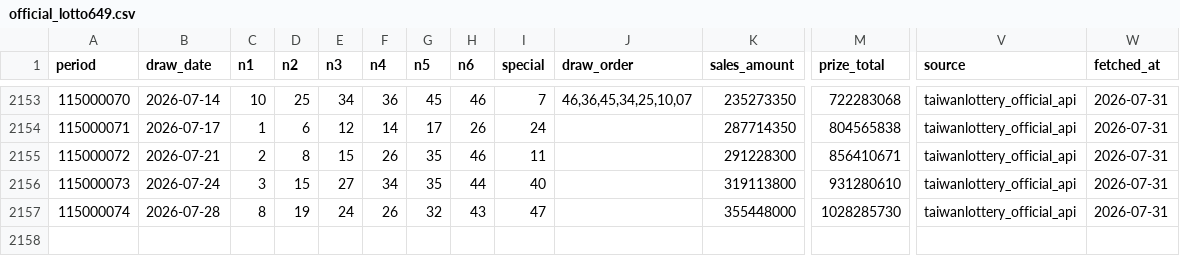
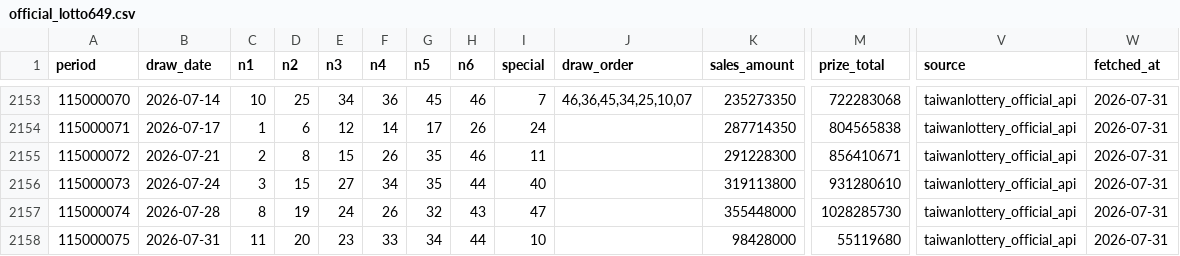
Before and after one commit to pingshen670822/taiwan-lotto649-ironlaw-cloud, a CSV file: data/official_lotto649.csv, drawn as a sheet; only a part is shown, gaps mark what is left out; rows hold the shown columns only; the diff names each change by its address in the sheet, - before the commit and + after, or states it on an @@ line.

```diff
--- a/data/official_lotto649.csv
+++ b/data/official_lotto649.csv
+row 2158: 115000075 | 2026-07-31 | 11 | 20 | 23 | 33 | 34 | 44 | 10 |  | 98428000 | 55119680 | taiwanlottery_official_api | 2026-07-31
```
Also changed, not shown: 31 other files.
